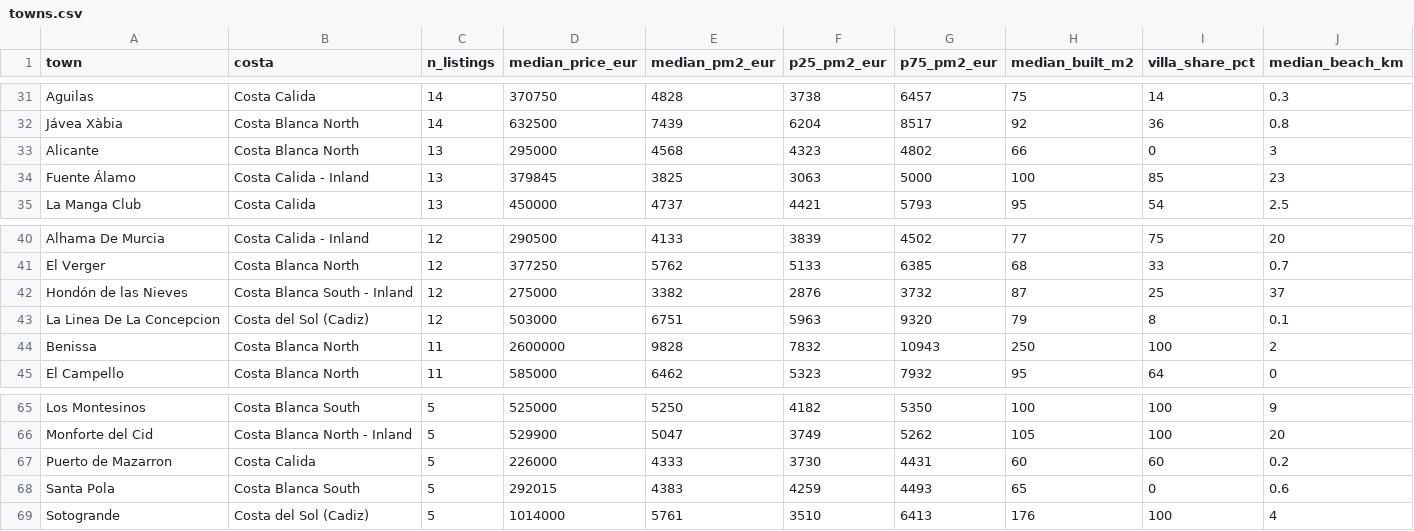
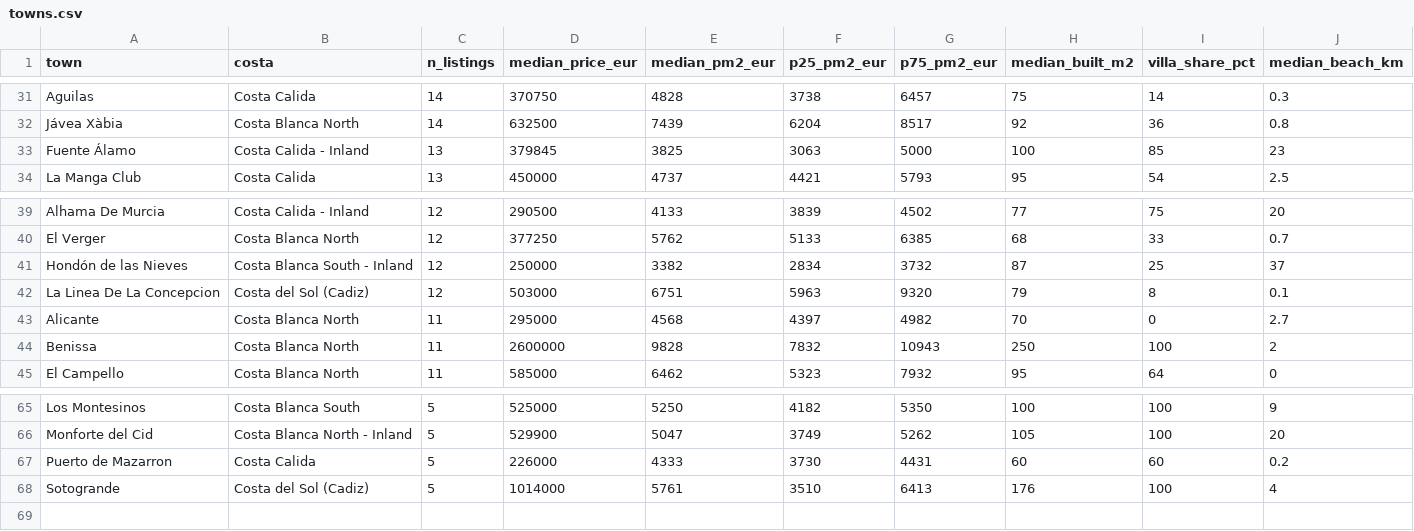
Before and after one commit to HenrikKolstad/avena-terminal, a CSV file: public/open-data/towns.csv, drawn as a sheet; only a part is shown, gaps mark what is left out; the diff covers the shown part only.

```diff
--- a/public/open-data/towns.csv
+++ b/public/open-data/towns.csv
@@ -32,3 +32,2 @@ Aguilas,Costa Calida,14,370750,4828,3738,6457,75,14,0.3
 Jávea Xàbia,Costa Blanca North,14,632500,7439,6204,8517,92,36,0.8
-Alicante,Costa Blanca North,13,295000,4568,4323,4802,66,0,3
 Fuente Álamo,Costa Calida - Inland,13,379845,3825,3063,5000,100,85,23
@@ -41,4 +40,5 @@ Alhama De Murcia,Costa Calida - Inland,12,290500,4133,3839,4502,77,75,20
 El Verger,Costa Blanca North,12,377250,5762,5133,6385,68,33,0.7
-Hondón de las Nieves,Costa Blanca South - Inland,12,275000,3382,2876,3732,87,25,37
+Hondón de las Nieves,Costa Blanca South - Inland,12,250000,3382,2834,3732,87,25,37
 La Linea De La Concepcion,Costa del Sol (Cadiz),12,503000,6751,5963,9320,79,8,0.1
+Alicante,Costa Blanca North,11,295000,4568,4397,4982,70,0,2.7
 Benissa,Costa Blanca North,11,2600000,9828,7832,10943,250,100,2
@@ -67,3 +67,2 @@ Monforte del Cid,Costa Blanca North - Inland,5,529900,5047,3749,5262,105,100,20
 Puerto de Mazarron,Costa Calida,5,226000,4333,3730,4431,60,60,0.2
-Santa Pola,Costa Blanca South,5,292015,4383,4259,4493,65,0,0.6
 Sotogrande,Costa del Sol (Cadiz),5,1014000,5761,3510,6413,176,100,4
```
Also changed, not shown: 2 added rows, 2 removed rows and 27 edited cells elsewhere in this file, public/open-data/movement-ledger.csv, public/open-data/moves.csv, 6 other files.
